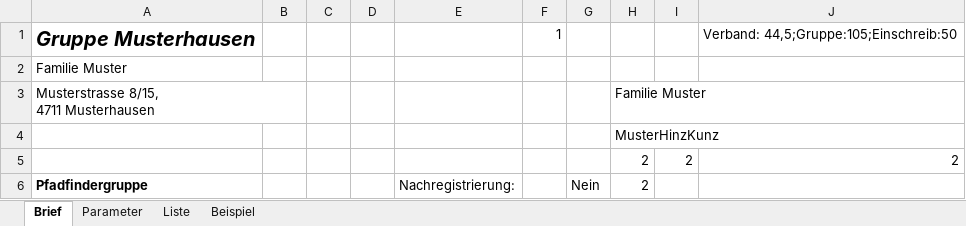
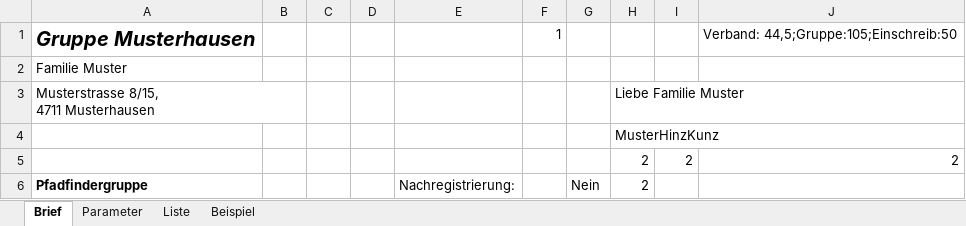
Before and after one commit to rkapl123/PfadfinderSchreiben, an Excel workbook: Schreiben.xlsm, sheet Brief, drawn as a sheet; only a part is shown; values as stored, in another font and other column widths than the file's, no borders; charts and pictures not drawn; the diff covers the shown part only; the diff names each change by its address in the sheet, - before the commit and + after, or states it on an @@ line.

Commit message:
Muster PDF dazu Schreiben auf "Du" umgestellt

```diff
--- a/Schreiben.xlsm (sheet Brief)
+++ b/Schreiben.xlsm (sheet Brief)
-H3: Familie Muster
+H3: Liebe Familie Muster
```
Also changed, not shown: 1 edited cell elsewhere in this sheet, sheet Liste, formulas that keep their value, charts or pictures, 1 other file.
